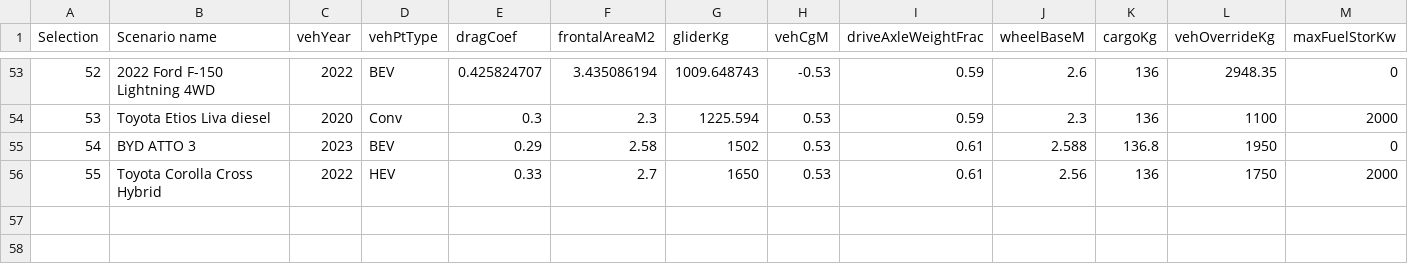
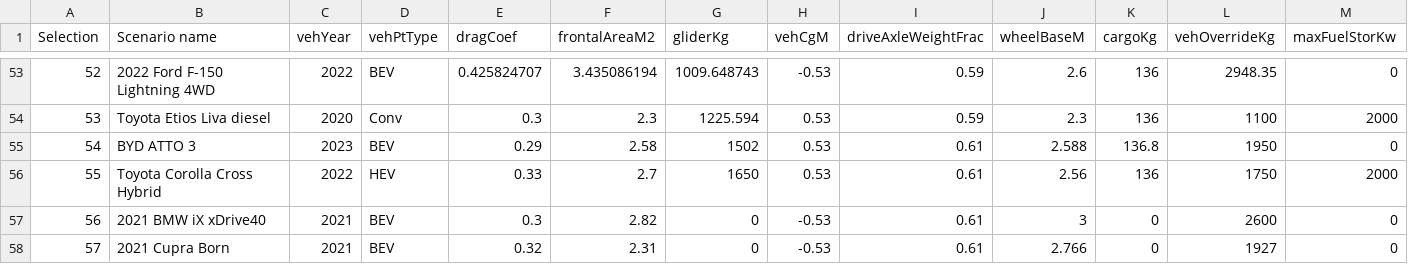
Before and after one commit to NREL/fastsim, a CSV file: fastsim/resources/FASTSim_py_veh_db.csv, drawn as a sheet; only a part is shown, gaps mark what is left out; rows hold the shown columns only; the diff names each change by its address in the sheet, - before the commit and + after, or states it on an @@ line.

Commit message:
add cupra and bmw models

```diff
--- a/fastsim/resources/FASTSim_py_veh_db.csv
+++ b/fastsim/resources/FASTSim_py_veh_db.csv
+row 57: 56 | 2021 BMW iX xDrive40 | 2021 | BEV | 0.3 | 2.82 | 0 | -0.53 | 0.61 | 3 | 0 | 2600 | 0
+row 58: 57 | 2021 Cupra Born | 2021 | BEV | 0.32 | 2.31 | 0 | -0.53 | 0.61 | 2.766 | 0 | 1927 | 0
```
